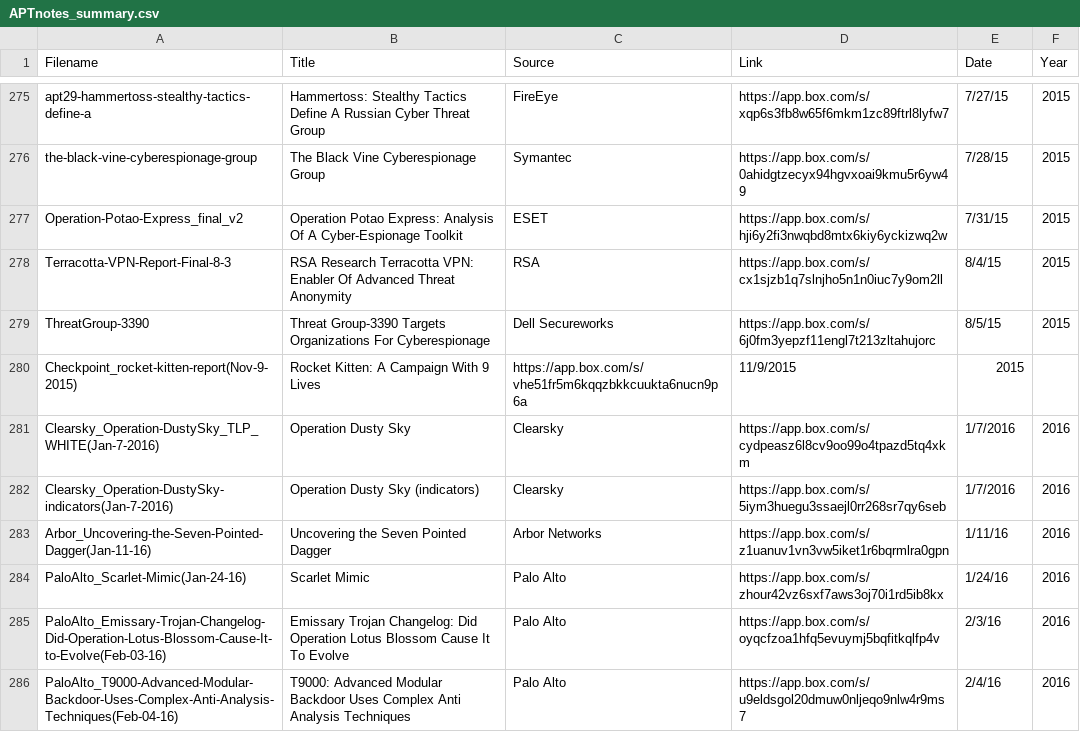
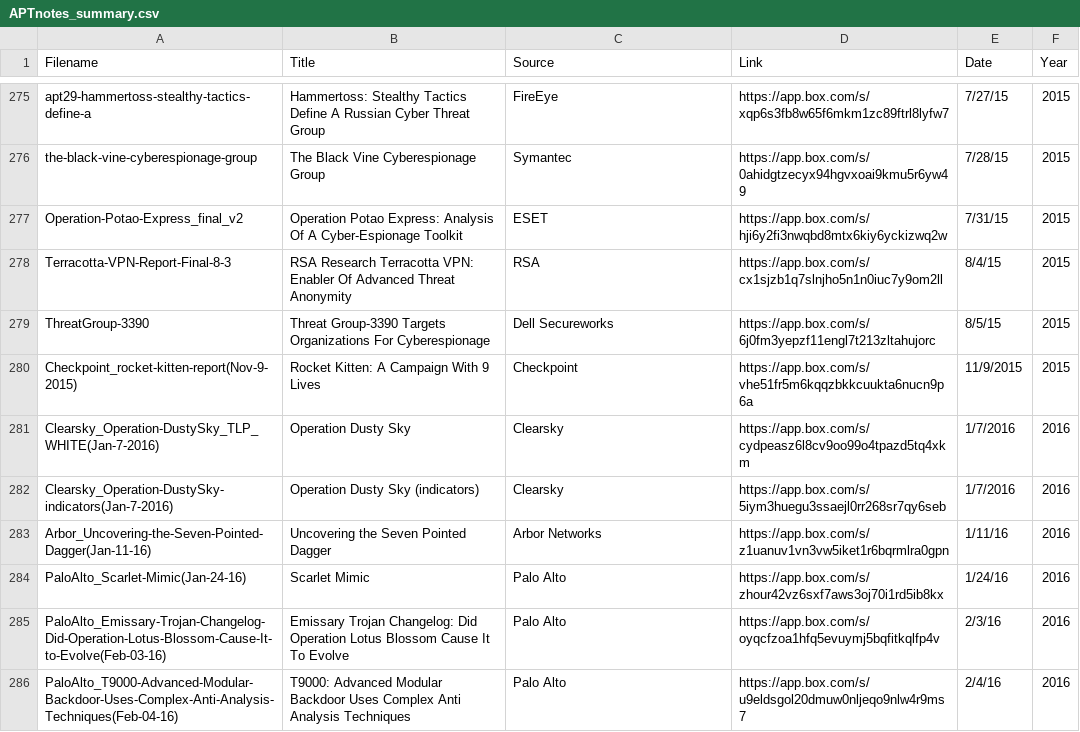
Before and after one commit to kbandla/APTnotes, a CSV file: APTnotes_summary.csv, drawn as a sheet; only a part is shown, gaps mark what is left out.

Commit message:
forgot to add the vendor for Rocket Kitten

```diff
--- a/APTnotes_summary.csv
+++ b/APTnotes_summary.csv
@@ -279,3 +279,3 @@ Terracotta-VPN-Report-Final-8-3,RSA Research Terracotta VPN: Enabler Of Advanced
 ThreatGroup-3390,Threat Group-3390 Targets Organizations For Cyberespionage,Dell Secureworks,https://app.box.com/s/6j0fm3yepzf11engl7t213zltahujorc,8/5/15,2015
-Checkpoint_rocket-kitten-report(Nov-9-2015),Rocket Kitten: A Campaign With 9 Lives,https://app.box.com/s/vhe51fr5m6kqqzbkkcuukta6nucn9p6a,11/9/2015,2015
+Checkpoint_rocket-kitten-report(Nov-9-2015),Rocket Kitten: A Campaign With 9 Lives,Checkpoint,https://app.box.com/s/vhe51fr5m6kqqzbkkcuukta6nucn9p6a,11/9/2015,2015
 Clearsky_Operation-DustySky_TLP_WHITE(Jan-7-2016),Operation Dusty Sky,Clearsky,https://app.box.com/s/cydpeasz6l8cv9oo99o4tpazd5tq4xkm,1/7/2016,2016
```
